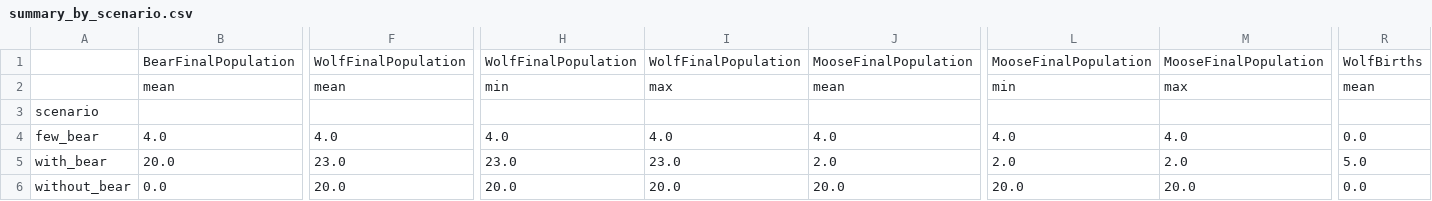
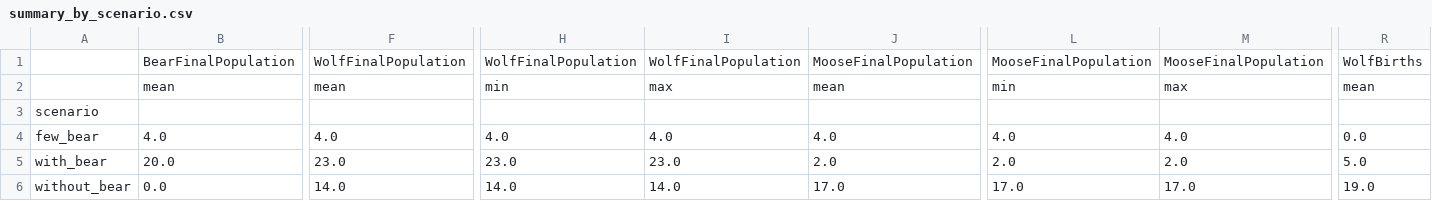
Before and after one commit to DeRo9/Simulating-an-ecosystem---Kandidatarbete-2026, a CSV file: Analysis/output/summary_by_scenario.csv, drawn as a sheet; only a part is shown, gaps mark what is left out; the diff covers the shown part only; the diff names each change by its address in the sheet, - before the commit and + after, or states it on an @@ line.

```diff
--- a/Analysis/output/summary_by_scenario.csv
+++ b/Analysis/output/summary_by_scenario.csv
-F6: 20.0
+F6: 14.0
-H6: 20.0
+H6: 14.0
-I6: 20.0
+I6: 14.0
-J6: 20.0
+J6: 17.0
-L6: 20.0
+L6: 17.0
-M6: 20.0
+M6: 17.0
-R6: 0.0
+R6: 19.0
```
Also changed, not shown: 104 edited cells elsewhere in this file, Analysis/output/all_runs_combined.csv, Analysis/output/summary_overall.csv, 17 other files.
